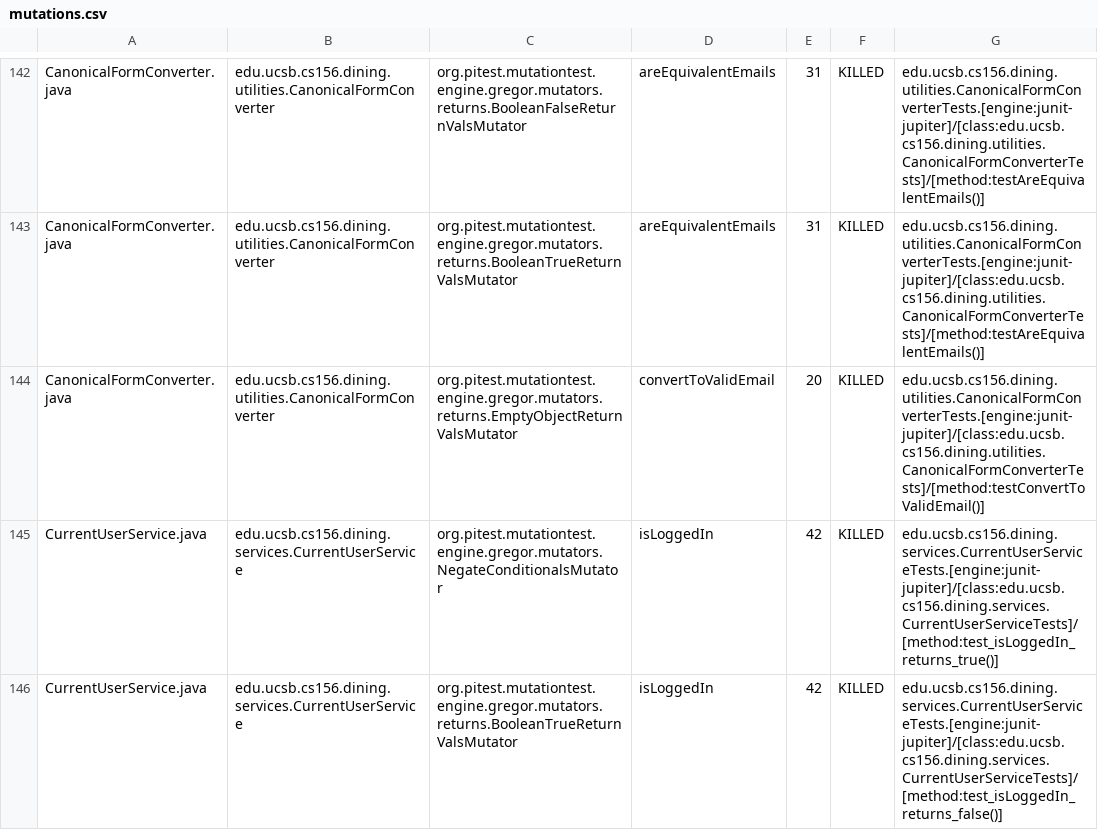
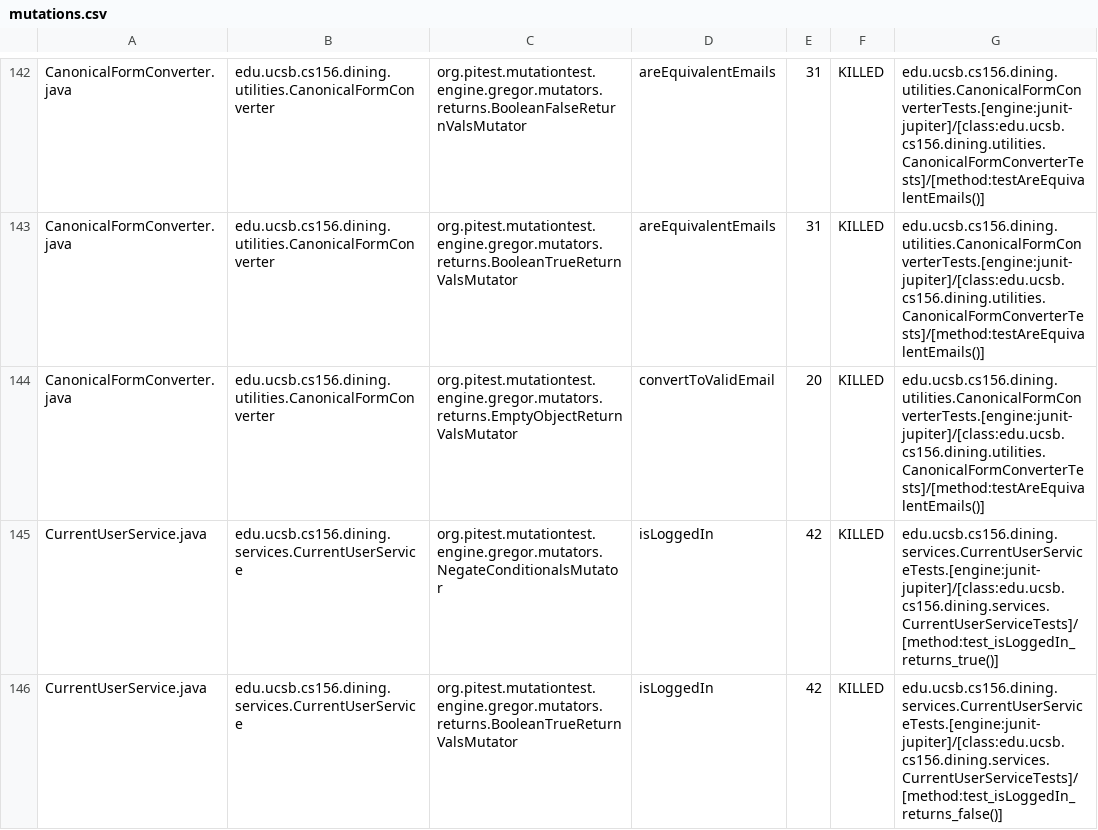
Before and after one commit to ucsb-cs156/proj-dining, a CSV file: prs/124/pitest/mutations.csv, drawn as a sheet; only a part is shown, gaps mark what is left out; the diff covers the shown part only.

Commit message:
Deploying to gh-pages from @ ucsb-cs156/proj-dining@9118bf9e7a427656136f894966bd0d22e3f6109f 🚀

```diff
--- a/prs/124/pitest/mutations.csv
+++ b/prs/124/pitest/mutations.csv
@@ -143,3 +143,3 @@ CanonicalFormConverter.java,edu.ucsb.cs156.dining.utilities.CanonicalFormConvert
 CanonicalFormConverter.java,edu.ucsb.cs156.dining.utilities.CanonicalFormConverter,org.pitest.mutationtest.engine.gregor.mutators.returns.BooleanTrueReturnValsMutator,areEquivalentEmails,31,KILLED,edu.ucsb.cs156.dining.utilities.CanonicalFormConverterTests.[engine:junit-jupiter]/[class:edu.ucsb.cs156.dining.utilities.CanonicalFormConverterTests]/[method:testAreEquivalentEmails()]
-CanonicalFormConverter.java,edu.ucsb.cs156.dining.utilities.CanonicalFormConverter,org.pitest.mutationtest.engine.gregor.mutators.returns.EmptyObjectReturnValsMutator,convertToValidEmail,20,KILLED,edu.ucsb.cs156.dining.utilities.CanonicalFormConverterTests.[engine:junit-jupiter]/[class:edu.ucsb.cs156.dining.utilities.CanonicalFormConverterTests]/[method:testConvertToValidEmail()]
+CanonicalFormConverter.java,edu.ucsb.cs156.dining.utilities.CanonicalFormConverter,org.pitest.mutationtest.engine.gregor.mutators.returns.EmptyObjectReturnValsMutator,convertToValidEmail,20,KILLED,edu.ucsb.cs156.dining.utilities.CanonicalFormConverterTests.[engine:junit-jupiter]/[class:edu.ucsb.cs156.dining.utilities.CanonicalFormConverterTests]/[method:testAreEquivalentEmails()]
 CurrentUserService.java,edu.ucsb.cs156.dining.services.CurrentUserService,org.pitest.mutationtest.engine.gregor.mutators.NegateConditionalsMutator,isLoggedIn,42,KILLED,edu.ucsb.cs156.dining.services.CurrentUserServiceTests.[engine:junit-jupiter]/[class:edu.ucsb.cs156.dining.services.CurrentUserServiceTests]/[method:test_isLoggedIn_returns_true()]
```
Also changed, not shown: 21 edited cells elsewhere in this file, 20 other files.
